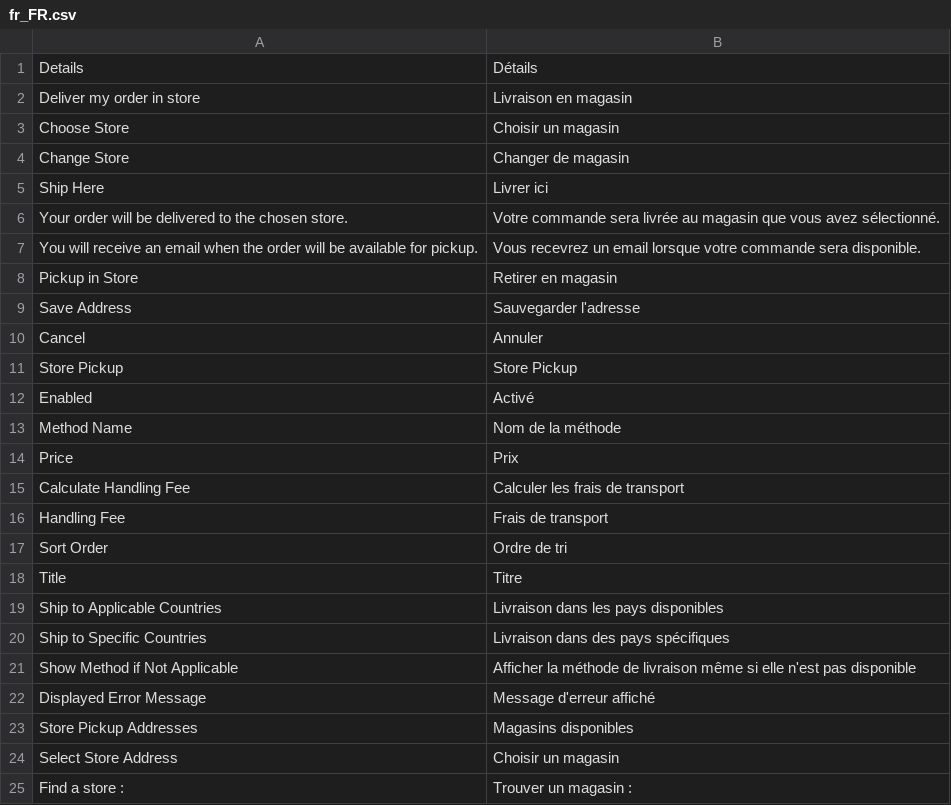
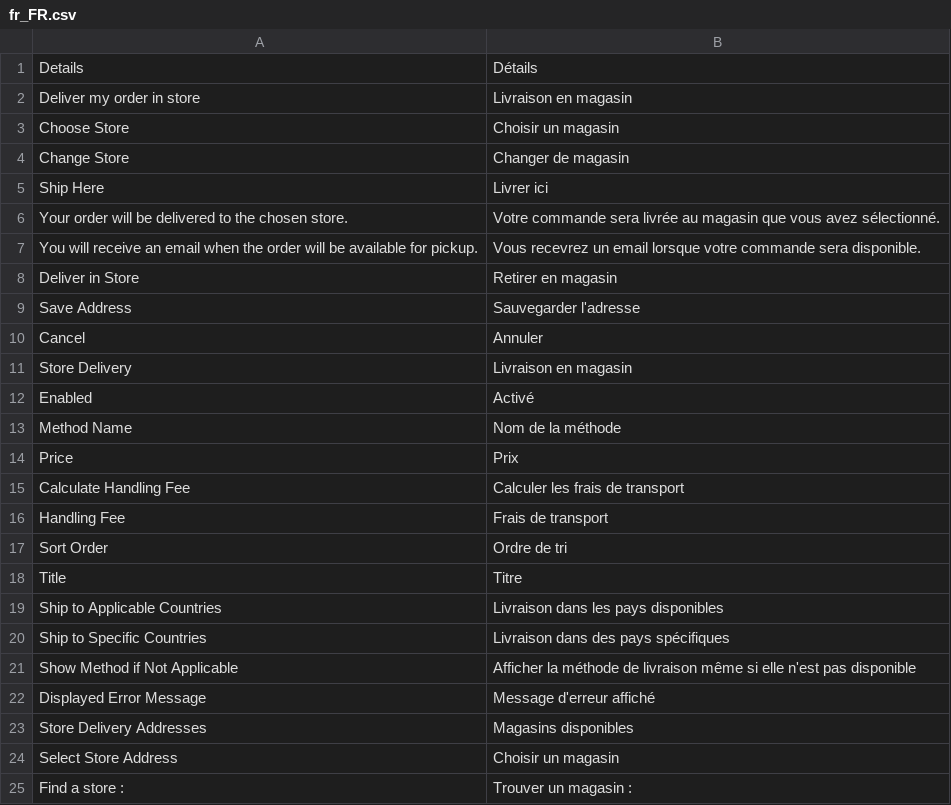
Before and after one commit to Smile-SA/magento2-module-store-delivery, a CSV file: i18n/fr_FR.csv, drawn as a sheet; only a part is shown.

Commit message:
Global reword from store pickup to store delivery

```diff
--- a/i18n/fr_FR.csv
+++ b/i18n/fr_FR.csv
@@ -7,6 +7,6 @@ Details,Détails
 "You will receive an email when the order will be available for pickup.","Vous recevrez un email lorsque votre commande sera disponible."
-"Pickup in Store","Retirer en magasin"
+"Deliver in Store","Retirer en magasin"
 "Save Address","Sauvegarder l'adresse"
 Cancel,Annuler
-"Store Pickup","Store Pickup"
+"Store Delivery","Livraison en magasin"
 Enabled,Activé
@@ -22,3 +22,3 @@ Title,Titre
 "Displayed Error Message","Message d'erreur affiché"
-"Store Pickup Addresses","Magasins disponibles"
+"Store Delivery Addresses","Magasins disponibles"
 "Select Store Address","Choisir un magasin"
```
Also changed, not shown: 37 other files.
